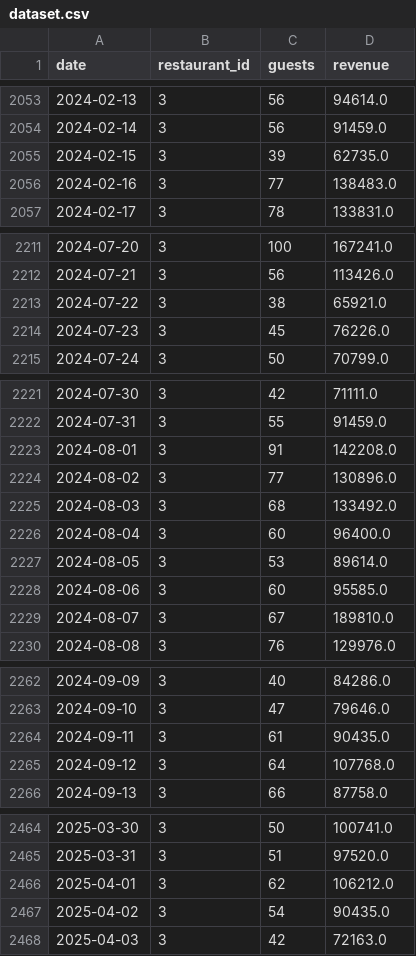
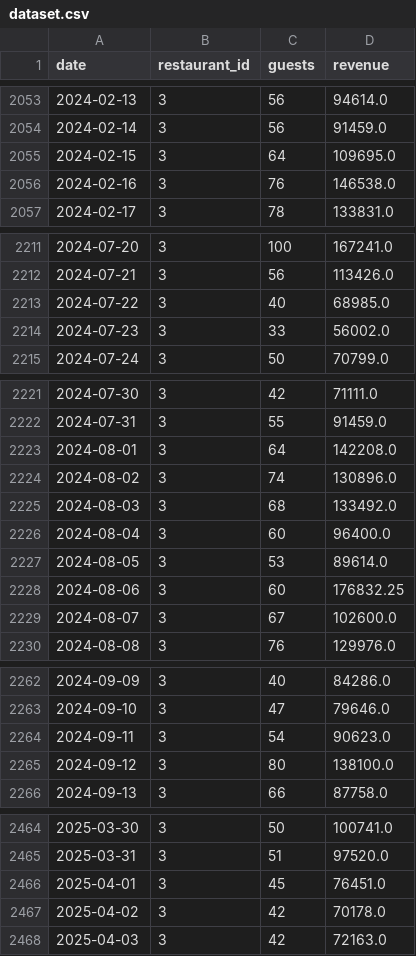
Before and after one commit to NoidHuma/guest-predictor, a CSV file: data/processed/dataset.csv, drawn as a sheet; only a part is shown, gaps mark what is left out; the diff covers the shown part only.

```diff
--- a/data/processed/dataset.csv
+++ b/data/processed/dataset.csv
@@ -2054,4 +2054,4 @@ date,restaurant_id,guests,revenue
 2024-02-14,3,56,91459.0
-2024-02-15,3,39,62735.0
-2024-02-16,3,77,138483.0
+2024-02-15,3,64,109695.0
+2024-02-16,3,76,146538.0
 2024-02-17,3,78,133831.0
@@ -2212,4 +2212,4 @@ date,restaurant_id,guests,revenue
 2024-07-21,3,56,113426.0
-2024-07-22,3,38,65921.0
-2024-07-23,3,45,76226.0
+2024-07-22,3,40,68985.0
+2024-07-23,3,33,56002.0
 2024-07-24,3,50,70799.0
@@ -2222,4 +2222,4 @@ date,restaurant_id,guests,revenue
 2024-07-31,3,55,91459.0
-2024-08-01,3,91,142208.0
-2024-08-02,3,77,130896.0
+2024-08-01,3,64,142208.0
+2024-08-02,3,74,130896.0
 2024-08-03,3,68,133492.0
@@ -2227,4 +2227,4 @@ date,restaurant_id,guests,revenue
 2024-08-05,3,53,89614.0
-2024-08-06,3,60,95585.0
-2024-08-07,3,67,189810.0
+2024-08-06,3,60,176832.25
+2024-08-07,3,67,102600.0
 2024-08-08,3,76,129976.0
@@ -2263,4 +2263,4 @@ date,restaurant_id,guests,revenue
 2024-09-10,3,47,79646.0
-2024-09-11,3,61,90435.0
-2024-09-12,3,64,107768.0
+2024-09-11,3,54,90623.0
+2024-09-12,3,80,138100.0
 2024-09-13,3,66,87758.0
@@ -2465,4 +2465,4 @@ date,restaurant_id,guests,revenue
 2025-03-31,3,51,97520.0
-2025-04-01,3,62,106212.0
-2025-04-02,3,54,90435.0
+2025-04-01,3,45,76451.0
+2025-04-02,3,42,70178.0
 2025-04-03,3,42,72163.0
```
Also changed, not shown: 95 edited cells elsewhere in this file, data/raw/dataset.csv, 3 other files.
